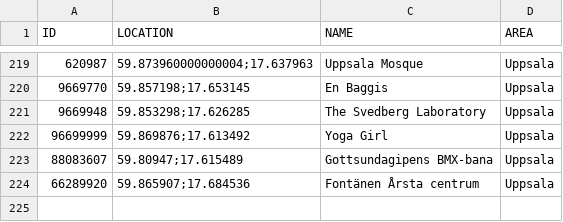
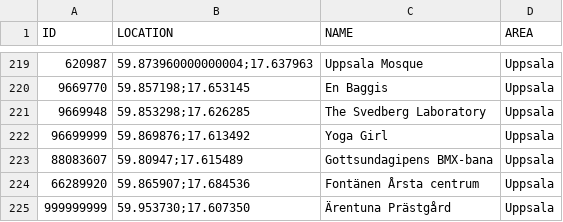
Before and after one commit to magnusmickelsson/pokeraidbot, a CSV file: src/main/resources/gyms_uppsala.csv, drawn as a sheet; only a part is shown, gaps mark what is left out; the diff names each change by its address in the sheet, - before the commit and + after, or states it on an @@ line.

Commit message:
Gym data update

```diff
--- a/src/main/resources/gyms_uppsala.csv
+++ b/src/main/resources/gyms_uppsala.csv
+row 225: 999999999 | 59.953730;17.607350 | Ärentuna Prästgård | Uppsala
```
Also changed, not shown: 4 other files.
